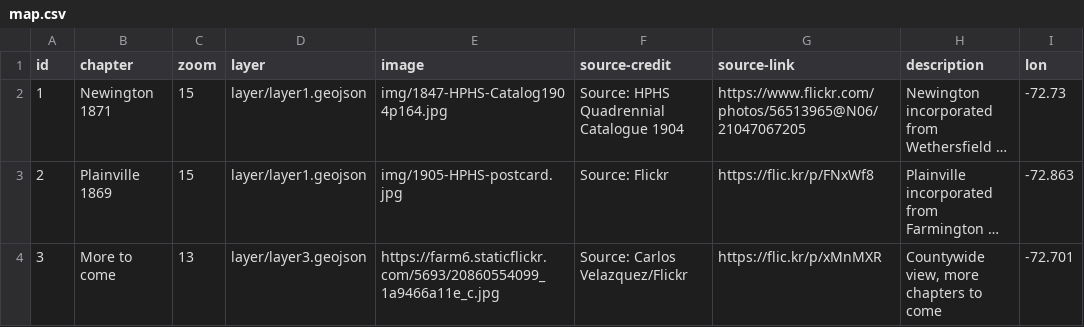
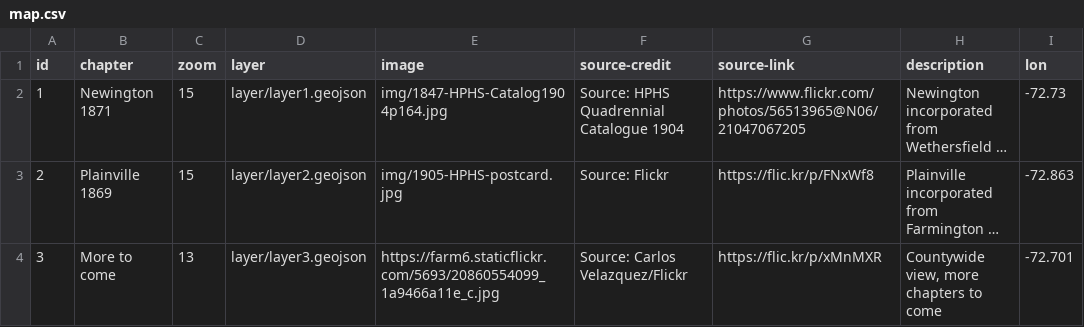
Before and after one commit to JackDougherty/leaflet-storymap-layers, a CSV file: map.csv, drawn as a sheet; only a part is shown; long unchanged cells end in …; the diff names each change by its address in the sheet, - before the commit and + after, or states it on an @@ line.

Commit message:
updated readme and fixed layer number

```diff
--- a/map.csv
+++ b/map.csv
-D3 (layer): layer/layer1.geojson
+D3 (layer): layer/layer2.geojson
```
Also changed, not shown: 2 other files.
